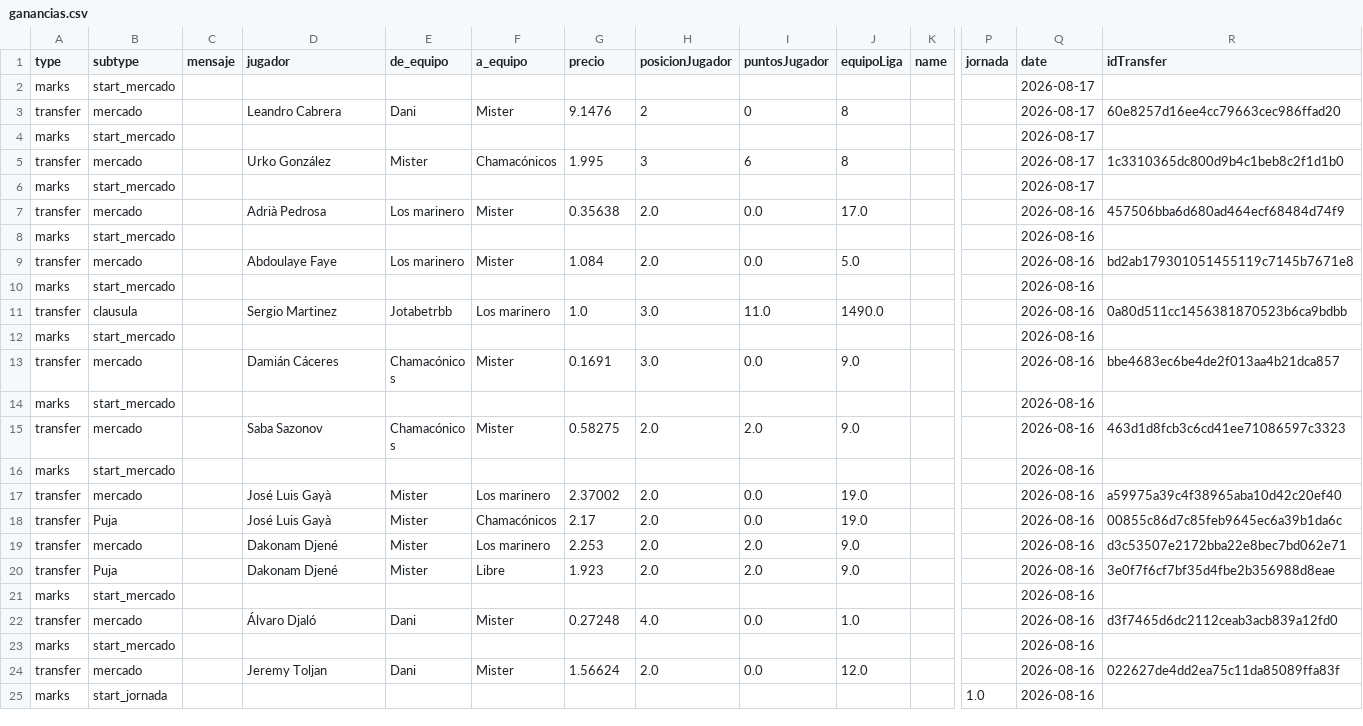
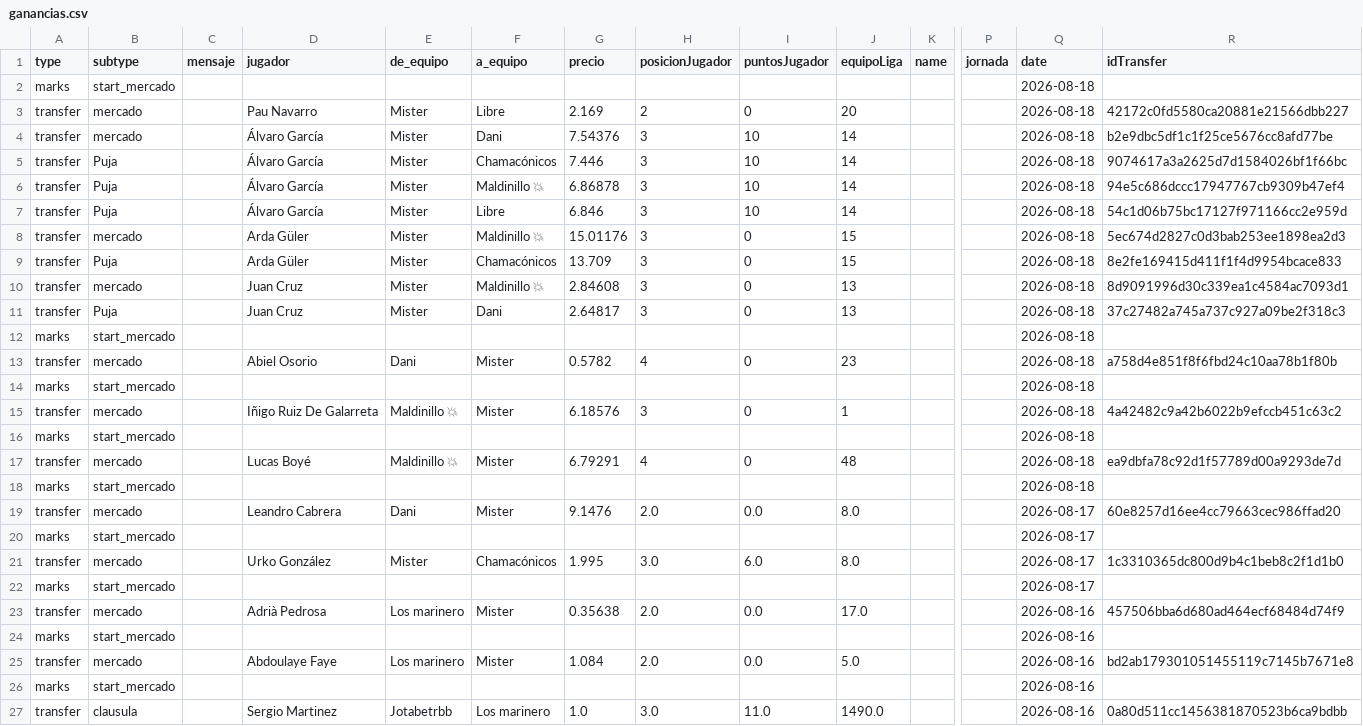
Before and after one commit to javica98/MisterFantasy_analytics, a CSV file: data/processed/ganancias.csv, drawn as a sheet; only a part is shown, gaps mark what is left out; the shorter side is filled out with more unchanged rows; removed rows and columns are numbered as before the commit, all else as after; rows hold the shown columns only; the diff names each change by its address in the sheet, - before the commit and + after, or states it on an @@ line.

```diff
--- a/data/processed/ganancias.csv
+++ b/data/processed/ganancias.csv
+row 2: marks | start_mercado |  |  |  |  |  |  |  |  |  |  | 2026-08-18
+row 3: transfer | mercado |  | Pau Navarro | Mister | Libre | 2.169 | 2 | 0 | 20 |  |  | 2026-08-18 | 42172c0fd5580ca20881e21566dbb227
+row 4: transfer | mercado |  | Álvaro García | Mister | Dani | 7.54376 | 3 | 10 | 14 |  |  | 2026-08-18 | b2e9dbc5df1c1f25ce5676cc8afd77be
+row 5: transfer | Puja |  | Álvaro García | Mister | Chamacónicos | 7.446 | 3 | 10 | 14 |  |  | 2026-08-18 | 9074617a3a2625d7d1584026bf1f66bc
+row 6: transfer | Puja |  | Álvaro García | Mister | Maldinillo 💥 | 6.86878 | 3 | 10 | 14 |  |  | 2026-08-18 | 94e5c686dccc17947767cb9309b47ef4
+row 7: transfer | Puja |  | Álvaro García | Mister | Libre | 6.846 | 3 | 10 | 14 |  |  | 2026-08-18 | 54c1d06b75bc17127f971166cc2e959d
+row 8: transfer | mercado |  | Arda Güler | Mister | Maldinillo 💥 | 15.01176 | 3 | 0 | 15 |  |  | 2026-08-18 | 5ec674d2827c0d3bab253ee1898ea2d3
+row 9: transfer | Puja |  | Arda Güler | Mister | Chamacónicos | 13.709 | 3 | 0 | 15 |  |  | 2026-08-18 | 8e2fe169415d411f1f4d9954bcace833
+row 10: transfer | mercado |  | Juan Cruz | Mister | Maldinillo 💥 | 2.84608 | 3 | 0 | 13 |  |  | 2026-08-18 | 8d9091996d30c339ea1c4584ac7093d1
+row 11: transfer | Puja |  | Juan Cruz | Mister | Dani | 2.64817 | 3 | 0 | 13 |  |  | 2026-08-18 | 37c27482a745a737c927a09be2f318c3
+row 12: marks | start_mercado |  |  |  |  |  |  |  |  |  |  | 2026-08-18
+row 13: transfer | mercado |  | Abiel Osorio | Dani | Mister | 0.5782 | 4 | 0 | 23 |  |  | 2026-08-18 | a758d4e851f8f6fbd24c10aa78b1f80b
+row 14: marks | start_mercado |  |  |  |  |  |  |  |  |  |  | 2026-08-18
+row 15: transfer | mercado |  | Iñigo Ruiz De Galarreta | Maldinillo 💥 | Mister | 6.18576 | 3 | 0 | 1 |  |  | 2026-08-18 | 4a42482c9a42b6022b9efccb451c63c2
+row 16: marks | start_mercado |  |  |  |  |  |  |  |  |  |  | 2026-08-18
+row 17: transfer | mercado |  | Lucas Boyé | Maldinillo 💥 | Mister | 6.79291 | 4 | 0 | 48 |  |  | 2026-08-18 | ea9dbfa78c92d1f57789d00a9293de7d
+row 18: marks | start_mercado |  |  |  |  |  |  |  |  |  |  | 2026-08-18
+row 19: transfer | mercado |  | Leandro Cabrera | Dani | Mister | 9.1476 | 2.0 | 0.0 | 8.0 |  |  | 2026-08-17 | 60e8257d16ee4cc79663cec986ffad20
-row 3: transfer | mercado |  | Leandro Cabrera | Dani | Mister | 9.1476 | 2 | 0 | 8 |  |  | 2026-08-17 | 60e8257d16ee4cc79663cec986ffad20
-row 4: marks | start_mercado |  |  |  |  |  |  |  |  |  |  | 2026-08-17
-H21 (posicionJugador): 3
+H21 (posicionJugador): 3.0
-I21 (puntosJugador): 6
+I21 (puntosJugador): 6.0
-J21 (equipoLiga): 8
+J21 (equipoLiga): 8.0
```
Also changed, not shown: data/processed/gameweek.csv, data/processed/ganancias_clean.csv, 3 other files.
